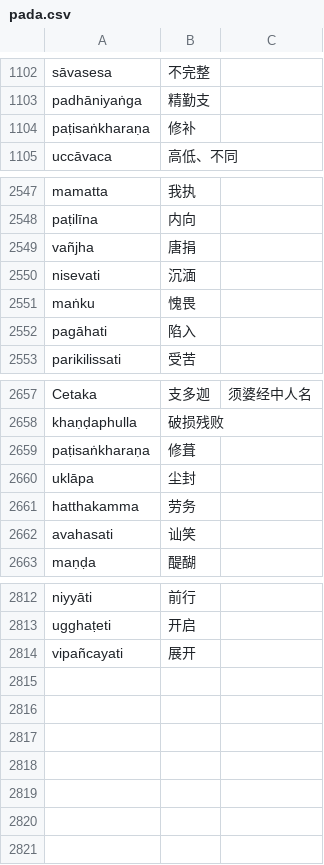
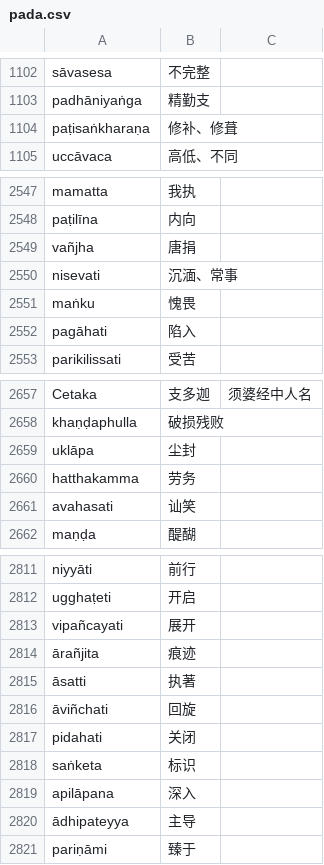
Before and after one commit to jhintr/nirutti, a CSV file: pada.csv, drawn as a sheet; only a part is shown, gaps mark what is left out.

Commit message:
update dict

```diff
--- a/pada.csv
+++ b/pada.csv
@@ -1103,3 +1103,3 @@ sāvasesa,不完整,
 padhāniyaṅga,精勤支,
-paṭisaṅkharaṇa,修补,
+paṭisaṅkharaṇa,修补、修葺,
 uccāvaca,高低、不同,
@@ -2549,3 +2549,3 @@ paṭilīna,内向,
 vañjha,唐捐,
-nisevati,沉湎,
+nisevati,沉湎、常事,
 maṅku,愧畏,
@@ -2658,3 +2658,2 @@ Cetaka,支多迦,须婆经中人名
 khaṇḍaphulla,破损残败,
-paṭisaṅkharaṇa,修葺,
 uklāpa,尘封,
@@ -2814 +2813,9 @@ ugghaṭeti,开启,
 vipañcayati,展开,
+ārañjita,痕迹,
+āsatti,执著,
+āviñchati,回旋,
+pidahati,关闭,
+saṅketa,标识,
+apilāpana,深入,
+ādhipateyya,主导,
+pariṇāmi,臻于,
```
